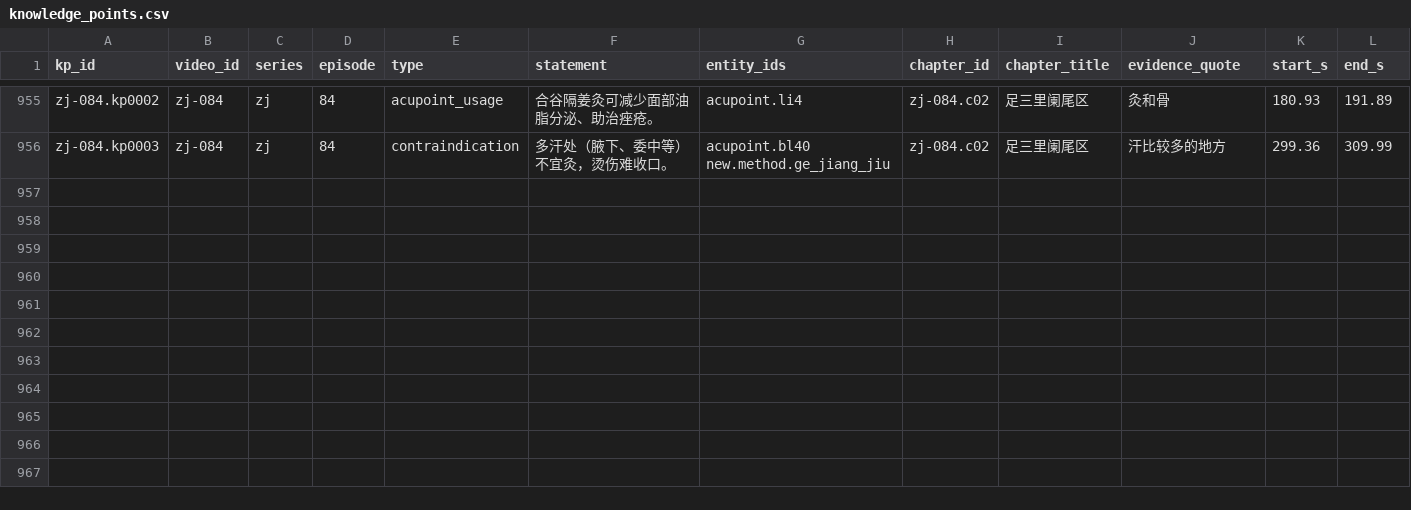
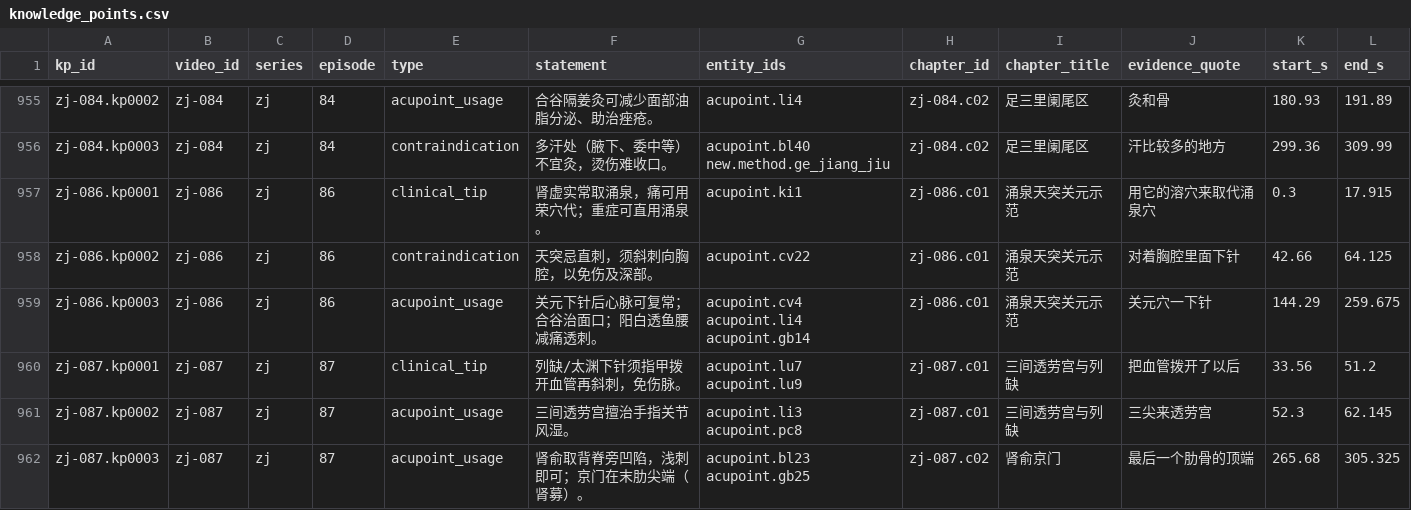
Before and after one commit to China-li-bai/tcm-video-kb, a CSV file: data/knowledge/_index/knowledge_points.csv, drawn as a sheet; only a part is shown, gaps mark what is left out; rows hold the shown columns only; the diff names each change by its address in the sheet, - before the commit and + after, or states it on an @@ line.

Commit message:
knowledge: zj-086 087 (涌泉天突关元/三间透劳宫列缺肾俞)

```diff
--- a/data/knowledge/_index/knowledge_points.csv
+++ b/data/knowledge/_index/knowledge_points.csv
+row 957: zj-086.kp0001 | zj-086 | zj | 86 | clinical_tip | 肾虚实常取涌泉，痛可用荣穴代；重症可直用涌泉。 | acupoint.ki1 | zj-086.c01 | 涌泉天突关元示范 | 用它的溶穴来取代涌泉穴 | 0.3 | 17.915
+row 958: zj-086.kp0002 | zj-086 | zj | 86 | contraindication | 天突忌直刺，须斜刺向胸腔，以免伤及深部。 | acupoint.cv22 | zj-086.c01 | 涌泉天突关元示范 | 对着胸腔里面下针 | 42.66 | 64.125
+row 959: zj-086.kp0003 | zj-086 | zj | 86 | acupoint_usage | 关元下针后心脉可复常；合谷治面口；阳白透鱼腰减痛透刺。 | acupoint.cv4 acupoint.li4 acupoint.gb14 | zj-086.c01 | 涌泉天突关元示范 | 关元穴一下针 | 144.29 | 259.675
+row 960: zj-087.kp0001 | zj-087 | zj | 87 | clinical_tip | 列缺/太渊下针须指甲拨开血管再斜刺，免伤脉。 | acupoint.lu7 acupoint.lu9 | zj-087.c01 | 三间透劳宫与列缺 | 把血管拨开了以后 | 33.56 | 51.2
+row 961: zj-087.kp0002 | zj-087 | zj | 87 | acupoint_usage | 三间透劳宫擅治手指关节风湿。 | acupoint.li3 acupoint.pc8 | zj-087.c01 | 三间透劳宫与列缺 | 三尖来透劳宫 | 52.3 | 62.145
+row 962: zj-087.kp0003 | zj-087 | zj | 87 | acupoint_usage | 肾俞取背脊旁凹陷，浅刺即可；京门在末肋尖端（肾募）。 | acupoint.bl23 acupoint.gb25 | zj-087.c02 | 肾俞京门 | 最后一个肋骨的顶端 | 265.68 | 305.325
```
Also changed, not shown: data/knowledge/_index/chapters.csv, data/knowledge/_index/entities.csv, 13 other files.
